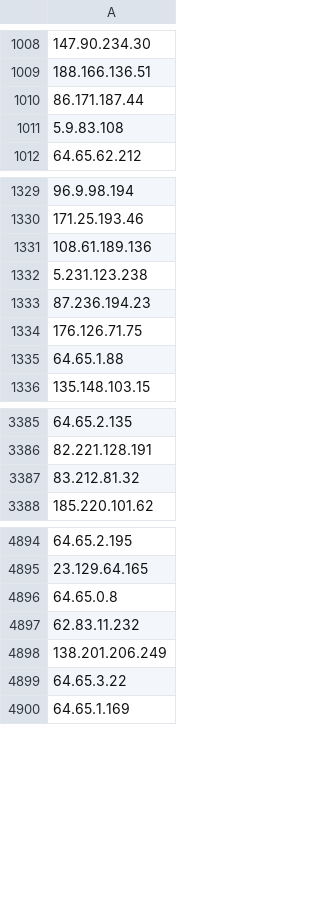
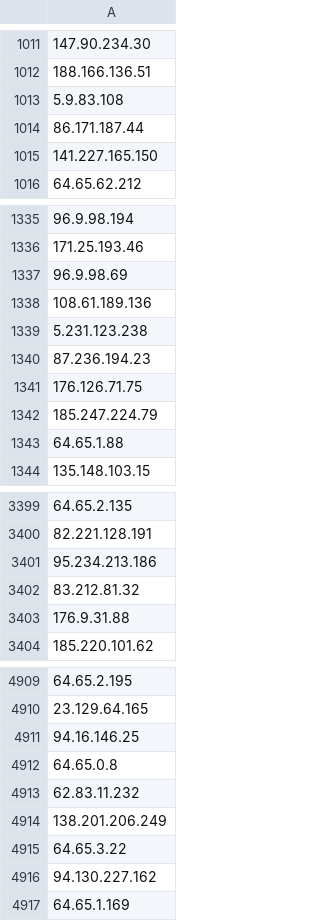
Before and after one commit to PeeBee66/Updated_TOR_Nodes, a CSV file: tor_nodes_IP_only.csv, drawn as a sheet; only a part is shown, gaps mark what is left out; the diff covers the shown part only; the diff names each change by its address in the sheet, - before the commit and + after, or states it on an @@ line.

Commit message:
Update IP-only Tor nodes list - 2026-11-22

```diff
--- a/tor_nodes_IP_only.csv
+++ b/tor_nodes_IP_only.csv
-row 1010: 86.171.187.44
+row 1014: 86.171.187.44
+row 1015: 141.227.165.150
+row 1337: 96.9.98.69
+row 1342: 185.247.224.79
+row 3401: 95.234.213.186
+row 3403: 176.9.31.88
+row 4911: 94.16.146.25
+row 4916: 94.130.227.162
```
Also changed, not shown: 29 added rows and 13 removed rows elsewhere in this file.
